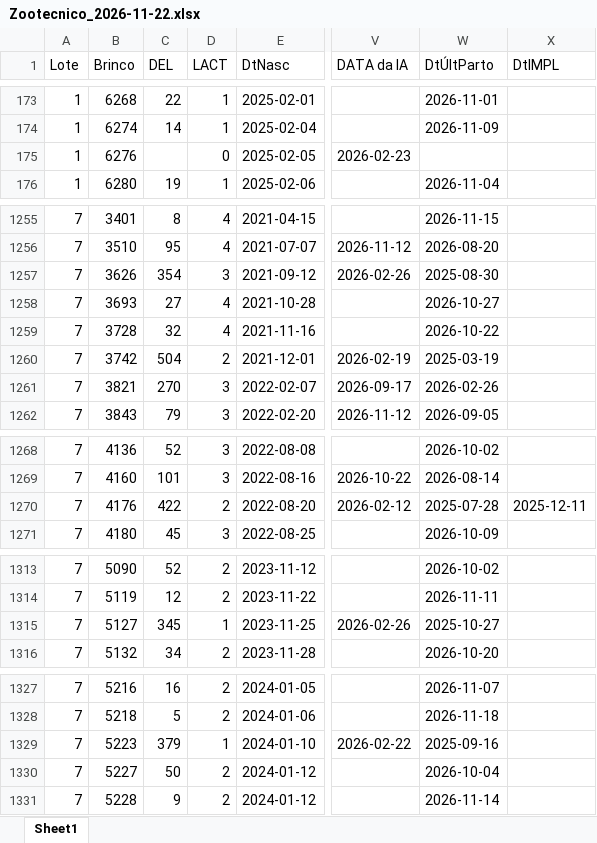
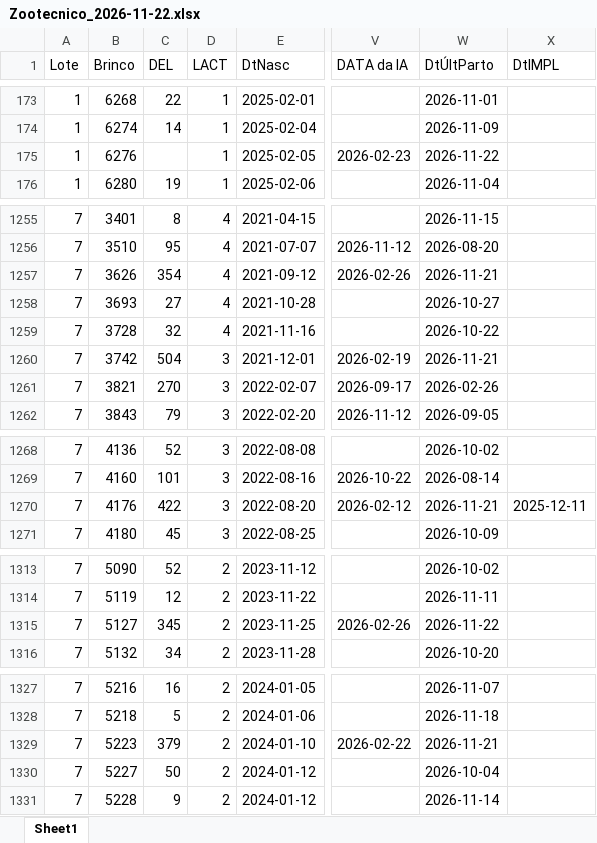
Before and after one commit to helem130516-ux/arkafla, an Excel workbook: dados/zootecnico/Zootecnico_2026-11-22.xlsx, sheet Sheet1, drawn as a sheet; only a part is shown, gaps mark what is left out; values as stored, in another font and other column widths than the file's, no borders; the diff covers the shown part only; the diff names each change by its address in the sheet, - before the commit and + after, or states it on an @@ line.

```diff
--- a/dados/zootecnico/Zootecnico_2026-11-22.xlsx (sheet Sheet1)
+++ b/dados/zootecnico/Zootecnico_2026-11-22.xlsx (sheet Sheet1)
-D175 (LACT): 0
+D175 (LACT): 1
-W175 (DtÚltParto): (empty)
+W175 (DtÚltParto): 2026-11-22
-D1257 (LACT): 3
+D1257 (LACT): 4
-W1257 (DtÚltParto): 2025-08-30
+W1257 (DtÚltParto): 2026-11-21
-D1260 (LACT): 2
+D1260 (LACT): 3
-W1260 (DtÚltParto): 2025-03-19
+W1260 (DtÚltParto): 2026-11-21
-D1270 (LACT): 2
+D1270 (LACT): 3
-W1270 (DtÚltParto): 2025-07-28
+W1270 (DtÚltParto): 2026-11-21
-D1315 (LACT): 1
+D1315 (LACT): 2
-W1315 (DtÚltParto): 2025-10-27
+W1315 (DtÚltParto): 2026-11-22
-D1329 (LACT): 1
+D1329 (LACT): 2
-W1329 (DtÚltParto): 2025-09-16
+W1329 (DtÚltParto): 2026-11-21
```
Also changed, not shown: 4 edited cells elsewhere in this sheet, 10 other files.
